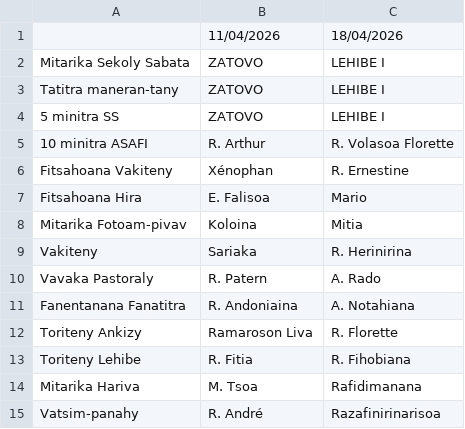
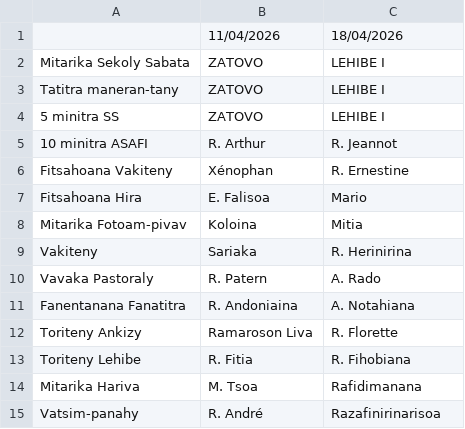
Before and after one commit to nainaw/fanompo, a CSV file: schedule.csv, drawn as a sheet.

Commit message:
Update schedule from Google Sheets (09/04/2026 16:41:16)

```diff
--- a/schedule.csv
+++ b/schedule.csv
@@ -4,3 +4,3 @@
 "5 minitra SS","ZATOVO","LEHIBE I"
-"10 minitra ASAFI","R. Arthur","R. Volasoa Florette"
+"10 minitra ASAFI","R. Arthur","R. Jeannot"
 "Fitsahoana Vakiteny","Xénophan","R. Ernestine"
```
